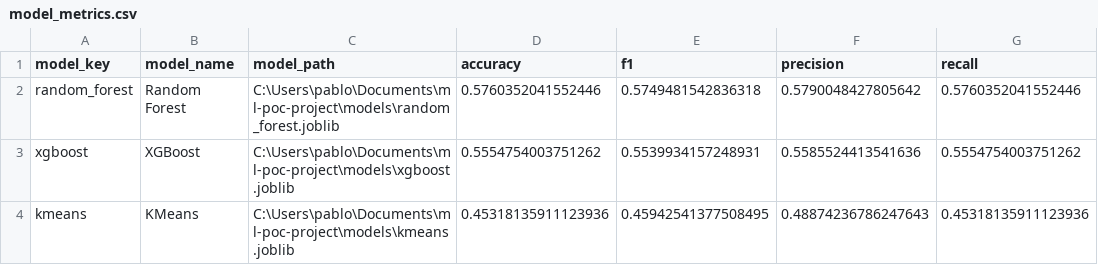
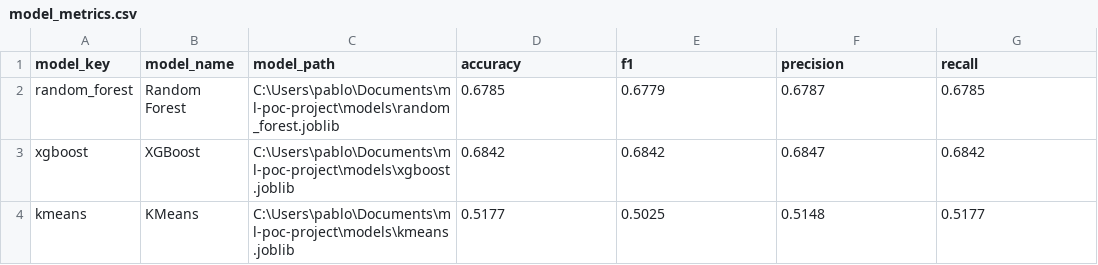
Before and after one commit to ppichon-hash/ml-poc-project, a CSV file: results/model_metrics.csv, drawn as a sheet.

```diff
--- a/results/model_metrics.csv
+++ b/results/model_metrics.csv
@@ -1,4 +1,4 @@
 model_key,model_name,model_path,accuracy,f1,precision,recall
-random_forest,Random Forest,C:\Users\pablo\Documents\ml-poc-project\models\random_forest.joblib,0.5760352041552446,0.5749481542836318,0.5790048427805642,0.5760352041552446
-xgboost,XGBoost,C:\Users\pablo\Documents\ml-poc-project\models\xgboost.joblib,0.5554754003751262,0.5539934157248931,0.5585524413541636,0.5554754003751262
-kmeans,KMeans,C:\Users\pablo\Documents\ml-poc-project\models\kmeans.joblib,0.45318135911123936,0.45942541377508495,0.48874236786247643,0.45318135911123936
+random_forest,Random Forest,C:\Users\pablo\Documents\ml-poc-project\models\random_forest.joblib,0.6785,0.6779,0.6787,0.6785
+xgboost,XGBoost,C:\Users\pablo\Documents\ml-poc-project\models\xgboost.joblib,0.6842,0.6842,0.6847,0.6842
+kmeans,KMeans,C:\Users\pablo\Documents\ml-poc-project\models\kmeans.joblib,0.5177,0.5025,0.5148,0.5177
```
Also changed, not shown: 3 other files.
